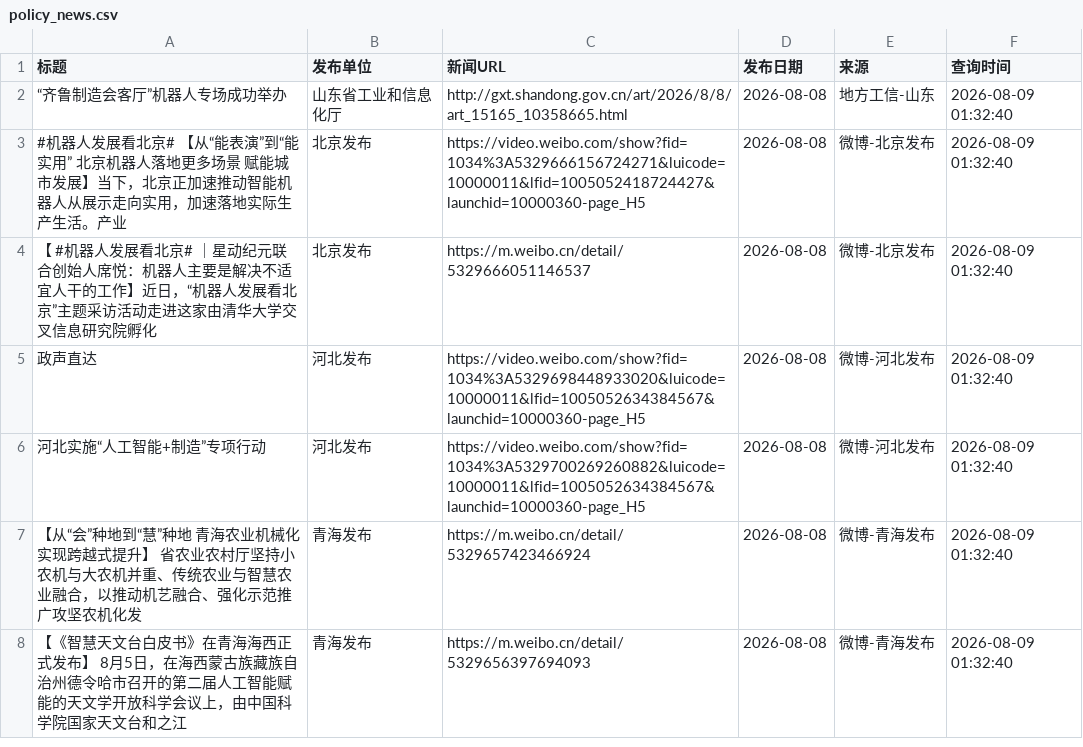
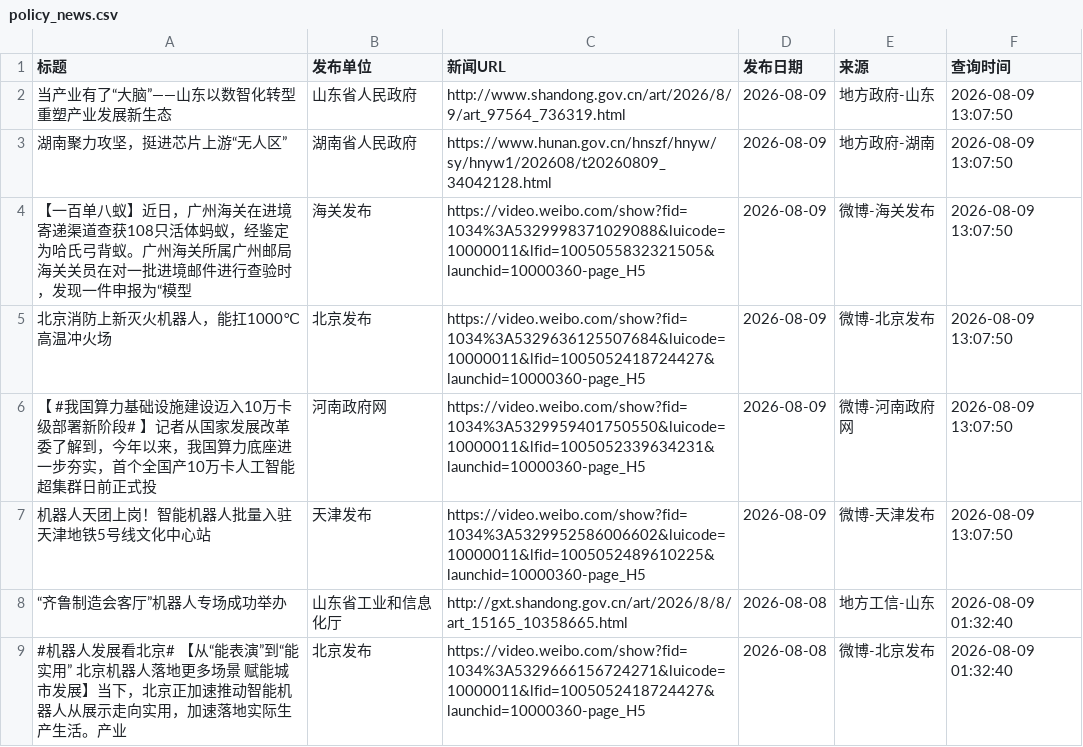
Before and after one commit to guluor-w/Automated-news-scraping, a CSV file: docs/data/policy_news.csv, drawn as a sheet; only a part is shown; the shorter side is filled out with more unchanged rows.

```diff
--- a/docs/data/policy_news.csv
+++ b/docs/data/policy_news.csv
@@ -1,2 +1,8 @@
 标题,发布单位,新闻URL,发布日期,来源,查询时间
+当产业有了“大脑”——山东以数智化转型重塑产业发展新生态,山东省人民政府,http://www.shandong.gov.cn/art/2026/8/9/art_97564_736319.html,2026-08-09,地方政府-山东,2026-08-09 13:07:50
+湖南聚力攻坚，挺进芯片上游“无人区”,湖南省人民政府,https://www.hunan.gov.cn/hnszf/hnyw/sy/hnyw1/202608/t20260809_34042128.html,2026-08-09,地方政府-湖南,2026-08-09 13:07:50
+【一百单八蚁】近日，广州海关在进境寄递渠道查获108只活体蚂蚁，经鉴定为哈氏弓背蚁。广州海关所属广州邮局海关关员在对一批进境邮件进行查验时，发现一件申报为“模型,海关发布,https://video.weibo.com/show?fid=1034%3A5329998371029088&luicode=10000011&lfid=1005055832321505&launchid=10000360-page_H5,2026-08-09,微博-海关发布,2026-08-09 13:07:50
+北京消防上新灭火机器人，能扛1000℃高温冲火场,北京发布,https://video.weibo.com/show?fid=1034%3A5329636125507684&luicode=10000011&lfid=1005052418724427&launchid=10000360-page_H5,2026-08-09,微博-北京发布,2026-08-09 13:07:50
+【 #我国算力基础设施建设迈入10万卡级部署新阶段# 】记者从国家发展改革委了解到，今年以来，我国算力底座进一步夯实，首个全国产10万卡人工智能超集群日前正式投,河南政府网,https://video.weibo.com/show?fid=1034%3A5329959401750550&luicode=10000011&lfid=1005052339634231&launchid=10000360-page_H5,2026-08-09,微博-河南政府网,2026-08-09 13:07:50
+机器人天团上岗！智能机器人批量入驻天津地铁5号线文化中心站,天津发布,https://video.weibo.com/show?fid=1034%3A5329952586006602&luicode=10000011&lfid=1005052489610225&launchid=10000360-page_H5,2026-08-09,微博-天津发布,2026-08-09 13:07:50
 “齐鲁制造会客厅”机器人专场成功举办,山东省工业和信息化厅,http://gxt.shandong.gov.cn/art/2026/8/8/art_15165_10358665.html,2026-08-08,地方工信-山东,2026-08-09 01:32:40
```
Also changed, not shown: 3 other files.
